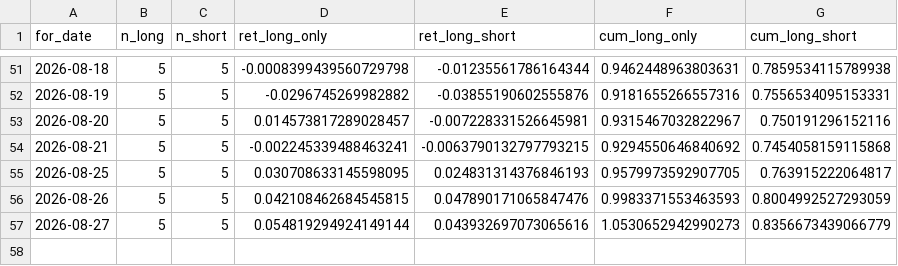
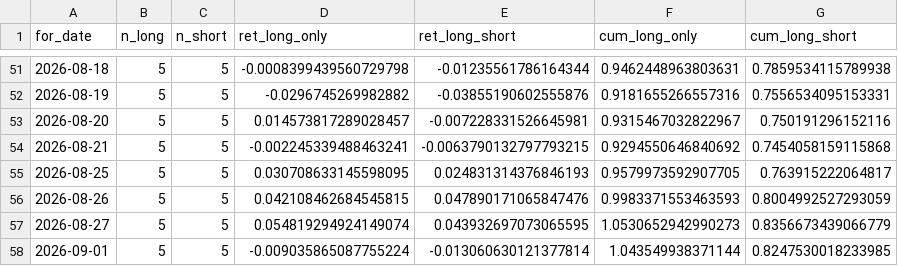
Before and after one commit to Yu-ChangCheng/PingPingPongPongTW, a CSV file: docs/data/tracker.csv, drawn as a sheet; only a part is shown, gaps mark what is left out.

```diff
--- a/docs/data/tracker.csv
+++ b/docs/data/tracker.csv
@@ -56,2 +56,3 @@ for_date,n_long,n_short,ret_long_only,ret_long_short,cum_long_only,cum_long_shor
 2026-08-26,5,5,0.042108462684545815,0.047890171065847476,0.9983371553463593,0.8004992527293059
-2026-08-27,5,5,0.054819294924149144,0.043932697073065616,1.0530652942990273,0.8356673439066779
+2026-08-27,5,5,0.054819294924149074,0.043932697073065595,1.0530652942990273,0.8356673439066779
+2026-09-01,5,5,-0.009035865087755224,-0.013060630121377814,1.043549938371144,0.8247530018233985
```
Also changed, not shown: docs/data/holdings.csv, docs/data/live_portfolio_history.csv, 9 other files.
